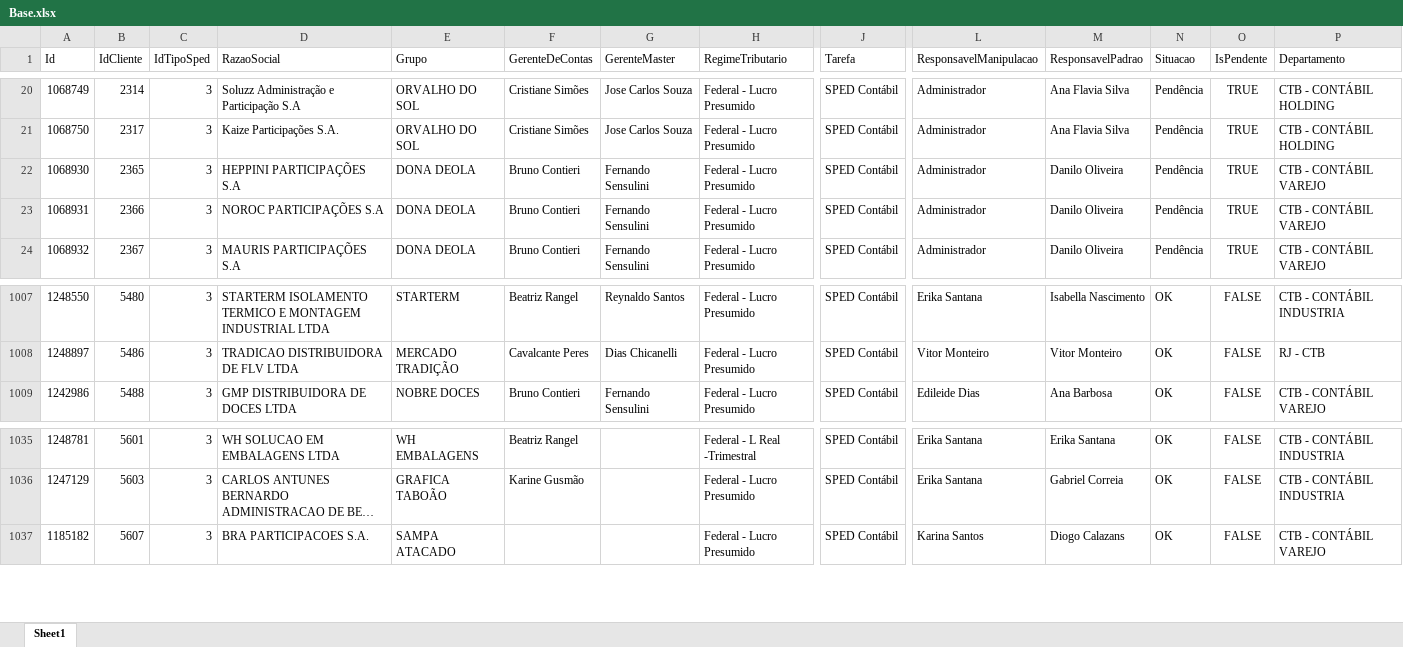
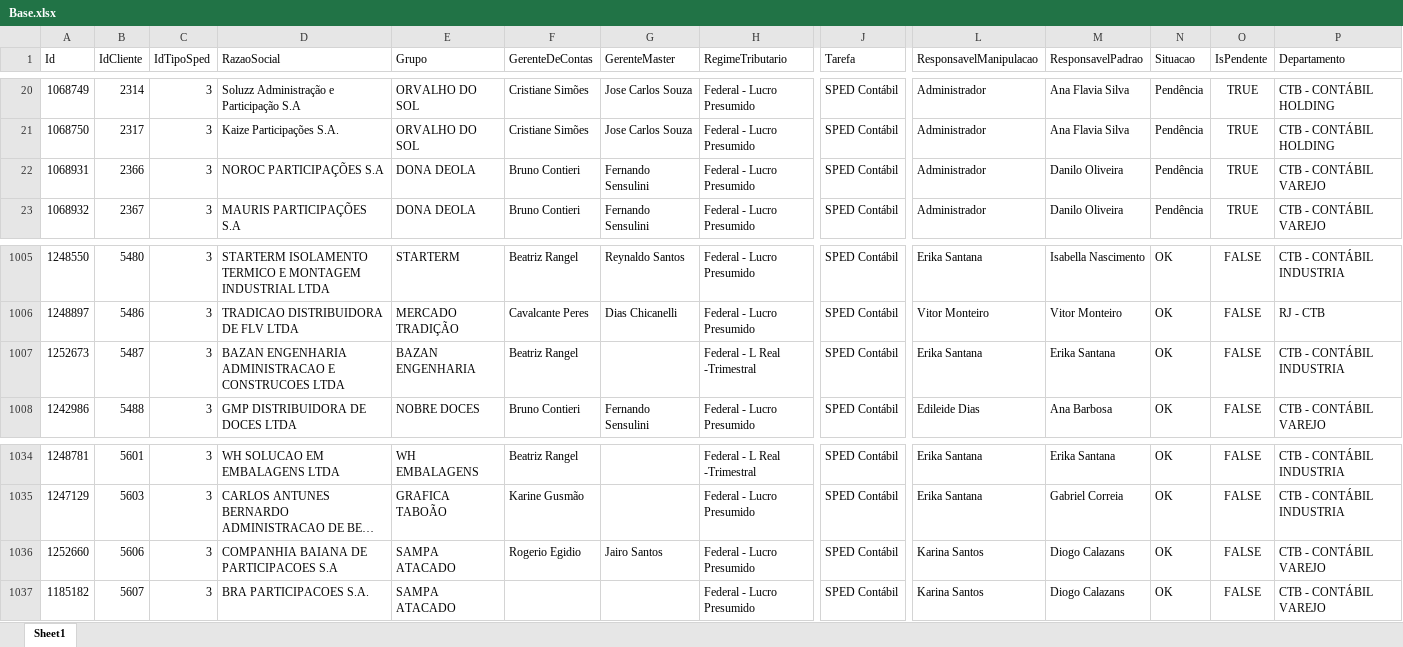
Before and after one commit to Controladoria-MG/Controle-de-SPED, an Excel workbook: data/base_formatada/Base.xlsx, sheet Sheet1, drawn as a sheet; only a part is shown, gaps mark what is left out; long unchanged cells end in …; values as stored, in another font and other column widths than the file's, no borders; table styles not drawn; removed rows and columns are numbered as before the commit, all else as after; rows hold the shown columns only; the diff covers the shown part only; the diff names each change by its address in the sheet, - before the commit and + after, or states it on an @@ line.

```diff
--- a/data/base_formatada/Base.xlsx (sheet Sheet1)
+++ b/data/base_formatada/Base.xlsx (sheet Sheet1)
-row 22: 1068930 | 2365 | 3 | HEPPINI PARTICIPAÇÕES S.A | DONA DEOLA | Bruno Contieri | Fernando Sensulini | Federal - Lucro Presumido | SPED Contábil | Administrador | Danilo Oliveira | Pendência | TRUE | CTB - CONTÁBIL VAREJO
+row 1007: 1252673 | 5487 | 3 | BAZAN ENGENHARIA ADMINISTRACAO E CONSTRUCOES LTDA | BAZAN ENGENHARIA | Beatriz Rangel |  | Federal - L Real -Trimestral | SPED Contábil | Erika Santana | Erika Santana | OK | FALSE | CTB - CONTÁBIL INDUSTRIA
+row 1036: 1252660 | 5606 | 3 | COMPANHIA BAIANA DE PARTICIPACOES S.A | SAMPA ATACADO | Rogerio Egidio | Jairo Santos | Federal - Lucro Presumido | SPED Contábil | Karina Santos | Diogo Calazans | OK | FALSE | CTB - CONTÁBIL VAREJO
```
Also changed, not shown: 3 added rows and 4 removed rows elsewhere in this sheet, 5 other files.
